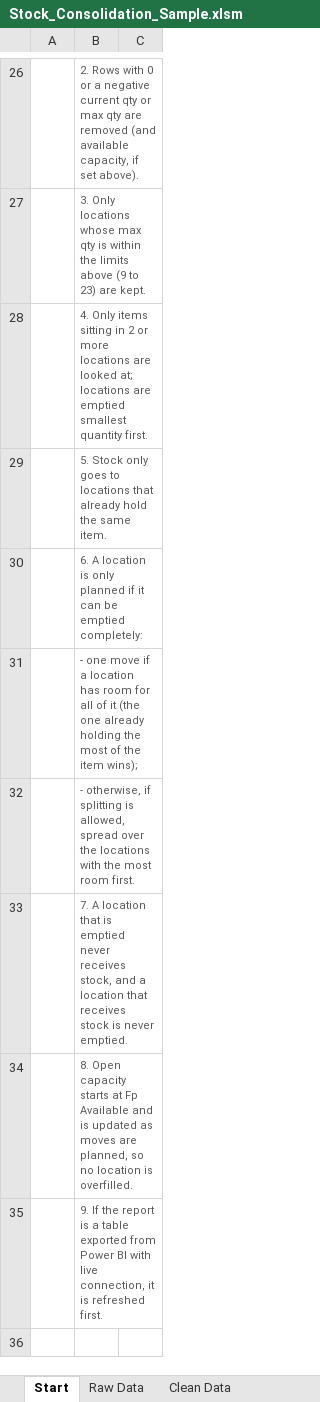
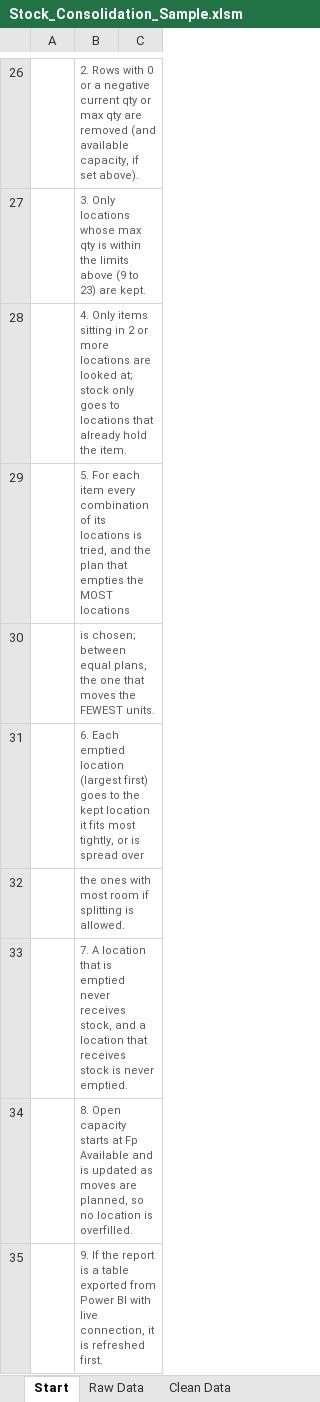
Before and after one commit to steelballsdragon/Super, an Excel workbook: stock-consolidation/Stock_Consolidation_Sample.xlsm, sheet Start, drawn as a sheet; only a part is shown, gaps mark what is left out; values as stored, in another font and other column widths than the file's, no borders; the diff names each change by its address in the sheet, - before the commit and + after, or states it on an @@ line.

```diff
--- a/stock-consolidation/Stock_Consolidation_Sample.xlsm (sheet Start)
+++ b/stock-consolidation/Stock_Consolidation_Sample.xlsm (sheet Start)
-B28: …looked at; locations are emptied smallest quantity first.
+B28: …looked at; stock only goes to locations that already hold the item.
-B29: 5. Stock only goes to locations that already hold the same item.
+B29: 5. For each item every combination of its locations is tried, and the plan that empties the MOST locations
-B30: 6. A location is only planned if it can be emptied completely:
+B30: is chosen; between equal plans, the one that moves the FEWEST units.
-B31: - one move if a location has room for all of it (the one already holding the most of the item wins);
+B31: 6. Each emptied location (largest first) goes to the kept location it fits most tightly, or is spread over
-B32: - otherwise, if splitting is allowed, spread over the locations with the most room first.
+B32: the ones with most room if splitting is allowed.
```
Also changed, not shown: sheet Not Consolidated, sheet Consolidation Plan, stock-consolidation/Stock_Consolidation.xlsm, 5 other files.
